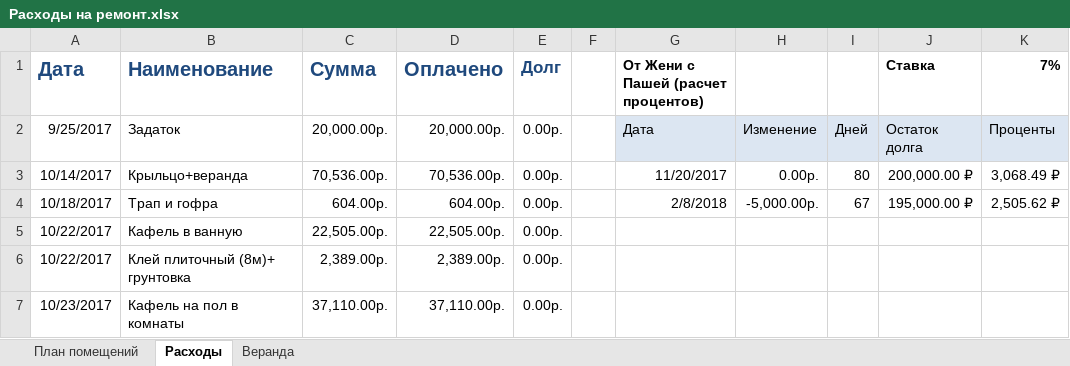
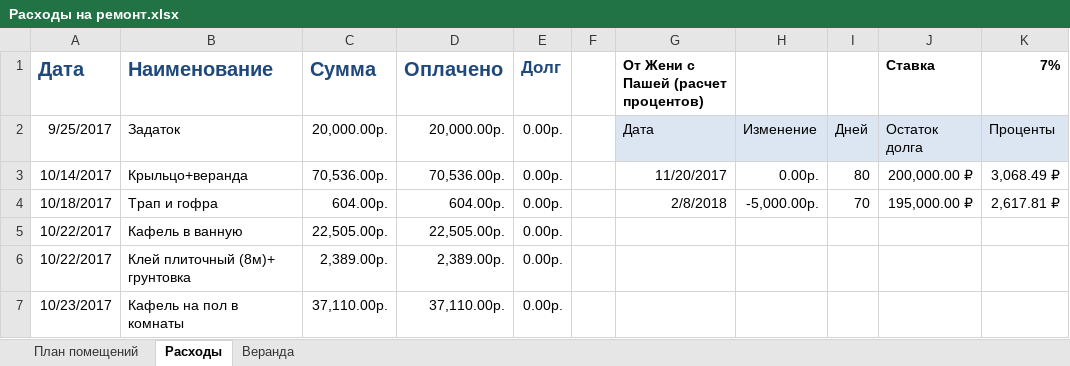
Before and after one commit to AlekseyGo/HouseProject, an Excel workbook: Татьяничевой 25/Расходы на ремонт.xlsx, sheet Расходы, drawn as a sheet; only a part is shown; values as stored, in another font and other column widths than the file's, no borders; the diff names each change by its address in the sheet, - before the commit and + after, or states it on an @@ line.

```diff
--- a/Татьяничевой 25/Расходы на ремонт.xlsx (sheet Расходы)
+++ b/Татьяничевой 25/Расходы на ремонт.xlsx (sheet Расходы)
-I4: 67
+I4: 70
-K4 (7%): 2,505.62 ₽
+K4 (7%): 2,617.81 ₽
```
Also changed, not shown: 1 other file.
